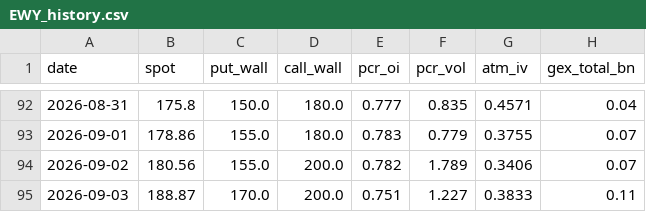
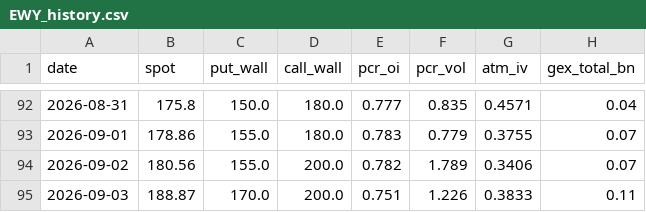
Before and after one commit to dsh0920-sys/Repository-name-options-dashboard, a CSV file: data/history/EWY_history.csv, drawn as a sheet; only a part is shown, gaps mark what is left out; the diff names each change by its address in the sheet, - before the commit and + after, or states it on an @@ line.

```diff
--- a/data/history/EWY_history.csv
+++ b/data/history/EWY_history.csv
-F95 (pcr_vol): 1.227
+F95 (pcr_vol): 1.226
```
Also changed, not shown: 13 other files.
